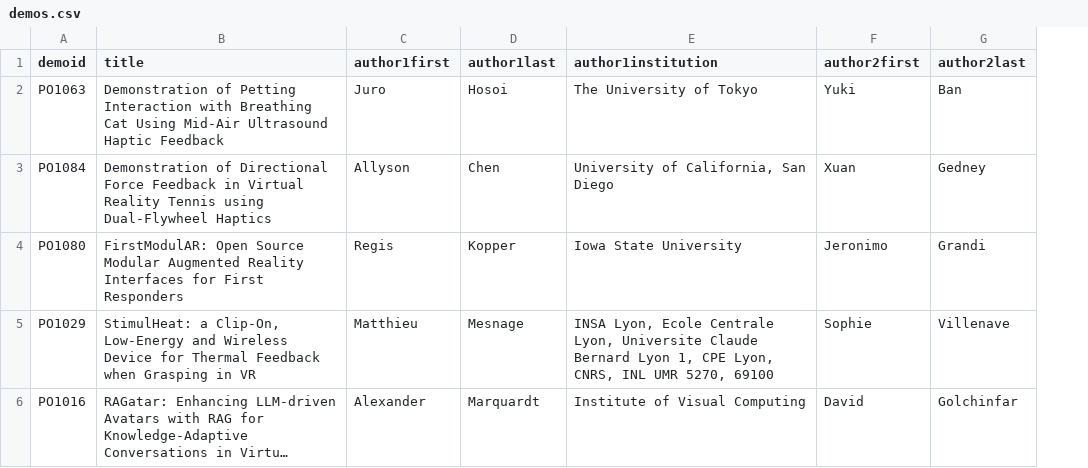
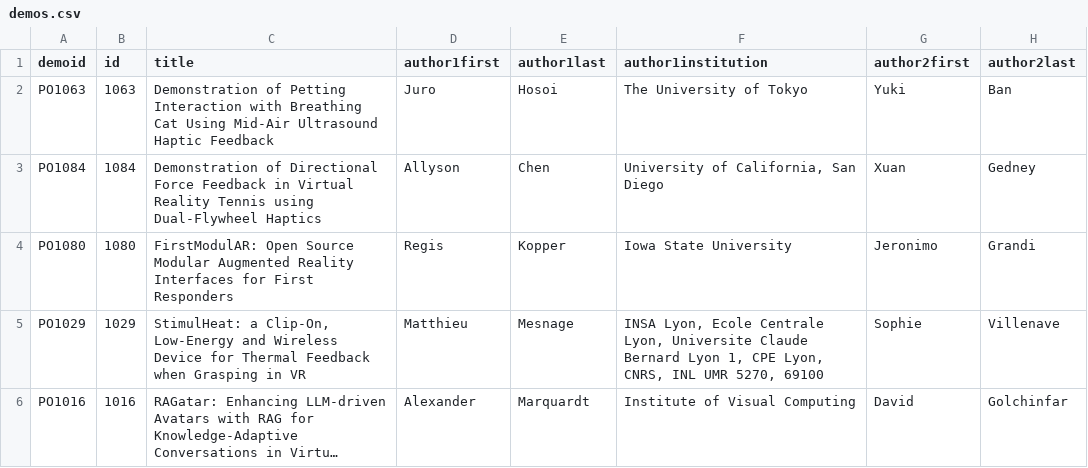
Before and after one commit to ieeevr/2027, a CSV file: _data/demos.csv, drawn as a sheet; only a part is shown; long unchanged cells end in …; the diff covers the shown part only; the diff names each change by its address in the sheet, - before the commit and + after, or states it on an @@ line.

Commit message:
Awards demo

```diff
--- a/_data/demos.csv
+++ b/_data/demos.csv
+column B (id), rows 2-6: 1063 | 1084 | 1080 | 1029 | 1016
```
Also changed, not shown: 15 edited cells elsewhere in this file, 1 other file.
